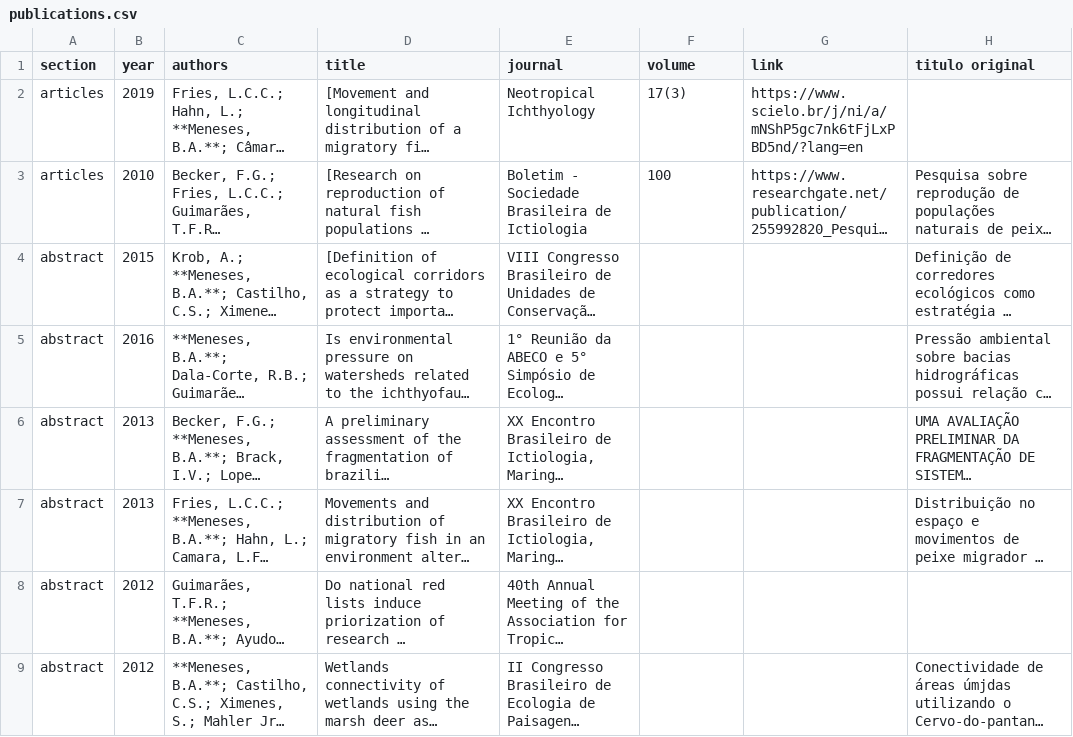
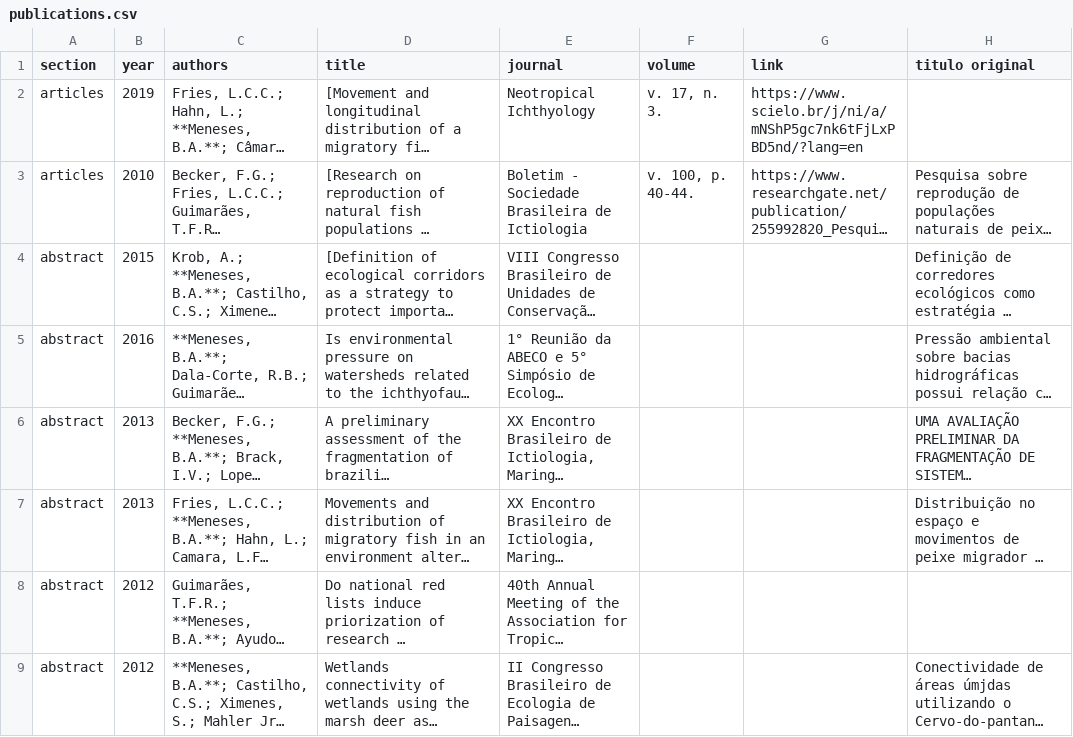
Before and after one commit to arbobm/cv, a CSV file: csvs/publications.csv, drawn as a sheet; only a part is shown; long unchanged cells end in …; the diff names each change by its address in the sheet, - before the commit and + after, or states it on an @@ line.

Commit message:
completa referencias com numero da revista e das paginas

```diff
--- a/csvs/publications.csv
+++ b/csvs/publications.csv
-F2 (volume): 17(3)
+F2 (volume): v. 17, n. 3.
-F3 (volume): 100
+F3 (volume): v. 100, p. 40-44.
```
